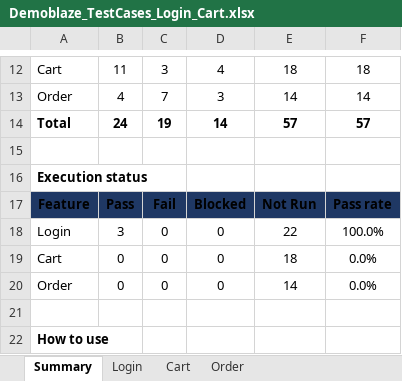
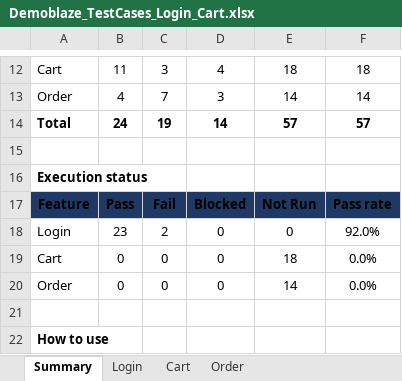
Before and after one commit to Namtran0410/demoblaze-qa-automation, an Excel workbook: 00.test_case/Demoblaze_TestCases_Login_Cart.xlsx, sheet Summary, drawn as a sheet; only a part is shown, gaps mark what is left out; values as stored, in another font and other column widths than the file's, no borders; the diff names each change by its address in the sheet, - before the commit and + after, or states it on an @@ line.

```diff
--- a/00.test_case/Demoblaze_TestCases_Login_Cart.xlsx (sheet Summary)
+++ b/00.test_case/Demoblaze_TestCases_Login_Cart.xlsx (sheet Summary)
-B18: 3
+B18: 23
-C18: 0
+C18: 2
-E18: 22
+E18: 0
-F18: 100.0%
+F18: 92.0%
```
Also changed, not shown: sheet Login, 7 other files.
